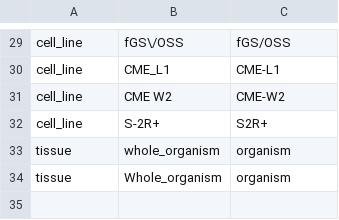
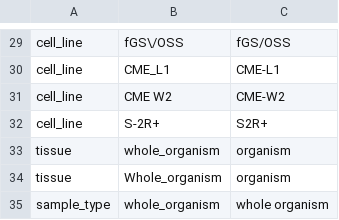
Before and after one commit to christabone/ncbi-perl, a TSV file: curation_dictionary.tsv, drawn as a sheet; only a part is shown, gaps mark what is left out; the diff names each change by its address in the sheet, - before the commit and + after, or states it on an @@ line.

Commit message:
Added sample_type.

```diff
--- a/curation_dictionary.tsv
+++ b/curation_dictionary.tsv
+row 35: sample_type | whole_organism | whole organism
```
Also changed, not shown: 3 other files.
